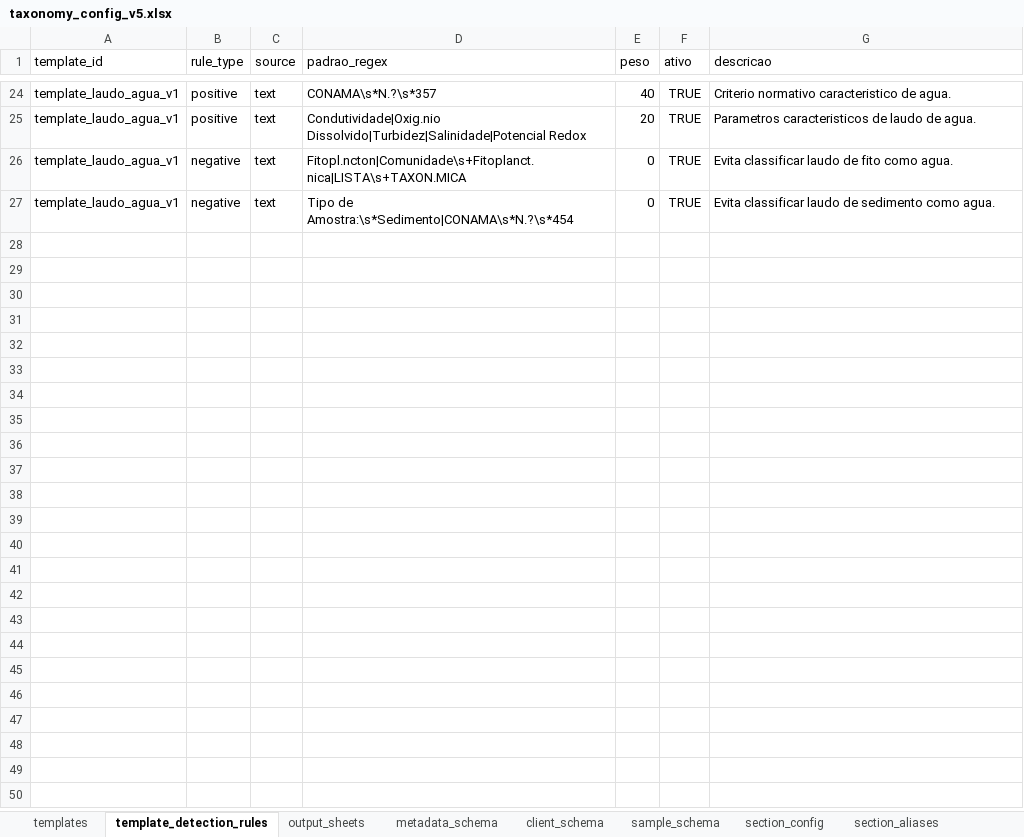
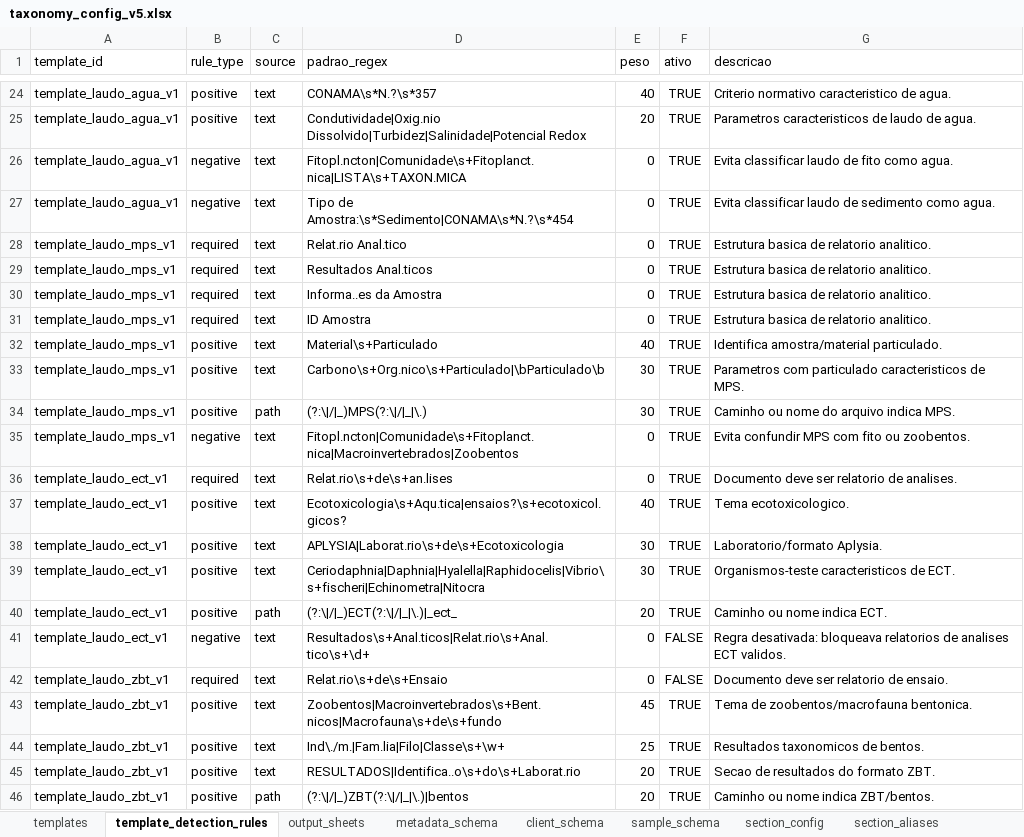
Before and after one commit to FranciscoAecom/harpia-pdf-extraction, an Excel workbook: config/taxonomy_config_v5.xlsx, sheet template_detection_rules, drawn as a sheet; only a part is shown, gaps mark what is left out; values as stored, in another font and other column widths than the file's, no borders; the diff covers the shown part only; the diff names each change by its address in the sheet, - before the commit and + after, or states it on an @@ line.

Commit message:
Add remaining document template detection rules

```diff
--- a/config/taxonomy_config_v5.xlsx (sheet template_detection_rules)
+++ b/config/taxonomy_config_v5.xlsx (sheet template_detection_rules)
+row 28: template_laudo_mps_v1 | required | text | Relat.rio Anal.tico | 0 | TRUE | Estrutura basica de relatorio analitico.
+row 29: template_laudo_mps_v1 | required | text | Resultados Anal.ticos | 0 | TRUE | Estrutura basica de relatorio analitico.
+row 30: template_laudo_mps_v1 | required | text | Informa..es da Amostra | 0 | TRUE | Estrutura basica de relatorio analitico.
+row 31: template_laudo_mps_v1 | required | text | ID Amostra | 0 | TRUE | Estrutura basica de relatorio analitico.
+row 32: template_laudo_mps_v1 | positive | text | Material\s+Particulado | 40 | TRUE | Identifica amostra/material particulado.
+row 33: template_laudo_mps_v1 | positive | text | Carbono\s+Org.nico\s+Particulado|\bParticulado\b | 30 | TRUE | Parametros com particulado caracteristicos de MPS.
+row 34: template_laudo_mps_v1 | positive | path | (?:\|/|_)MPS(?:\|/|_|\.) | 30 | TRUE | Caminho ou nome do arquivo indica MPS.
+row 35: template_laudo_mps_v1 | negative | text | Fitopl.ncton|Comunidade\s+Fitoplanct.nica|Macroinvertebrados|Zoobentos | 0 | TRUE | Evita confundir MPS com fito ou zoobentos.
+row 36: template_laudo_ect_v1 | required | text | Relat.rio\s+de\s+an.lises | 0 | TRUE | Documento deve ser relatorio de analises.
+row 37: template_laudo_ect_v1 | positive | text | Ecotoxicologia\s+Aqu.tica|ensaios?\s+ecotoxicol.gicos? | 40 | TRUE | Tema ecotoxicologico.
+row 38: template_laudo_ect_v1 | positive | text | APLYSIA|Laborat.rio\s+de\s+Ecotoxicologia | 30 | TRUE | Laboratorio/formato Aplysia.
+row 39: template_laudo_ect_v1 | positive | text | Ceriodaphnia|Daphnia|Hyalella|Raphidocelis|Vibrio\s+fischeri|Echinometra|Nitocra | 30 | TRUE | Organismos-teste caracteristicos de ECT.
+row 40: template_laudo_ect_v1 | positive | path | (?:\|/|_)ECT(?:\|/|_|\.)|_ect_ | 20 | TRUE | Caminho ou nome indica ECT.
+row 41: template_laudo_ect_v1 | negative | text | Resultados\s+Anal.ticos|Relat.rio\s+Anal.tico\s+\d+ | 0 | FALSE | Regra desativada: bloqueava relatorios de analises ECT validos.
+row 42: template_laudo_zbt_v1 | required | text | Relat.rio\s+de\s+Ensaio | 0 | FALSE | Documento deve ser relatorio de ensaio.
+row 43: template_laudo_zbt_v1 | positive | text | Zoobentos|Macroinvertebrados\s+Bent.nicos|Macrofauna\s+de\s+fundo | 45 | TRUE | Tema de zoobentos/macrofauna bentonica.
+row 44: template_laudo_zbt_v1 | positive | text | Ind\./m.|Fam.lia|Filo|Classe\s+\w+ | 25 | TRUE | Resultados taxonomicos de bentos.
+row 45: template_laudo_zbt_v1 | positive | text | RESULTADOS|Identifica..o\s+do\s+Laborat.rio | 20 | TRUE | Secao de resultados do formato ZBT.
+row 46: template_laudo_zbt_v1 | positive | path | (?:\|/|_)ZBT(?:\|/|_|\.)|bentos | 20 | TRUE | Caminho ou nome indica ZBT/bentos.
```
Also changed, not shown: 45 added rows elsewhere in this sheet, sheet output_sheets, sheet templates, 2 other files.
